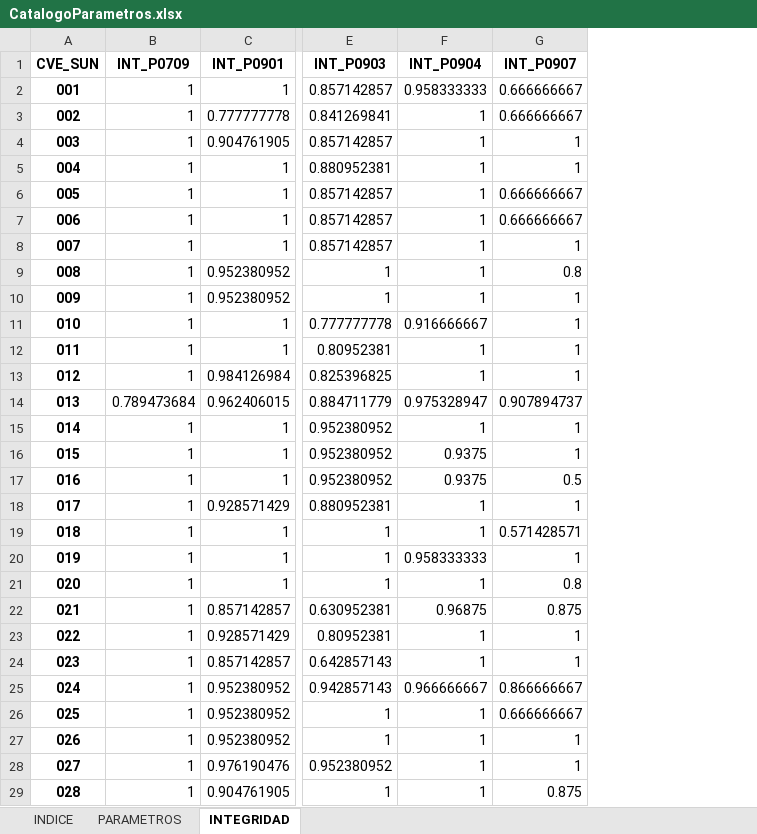
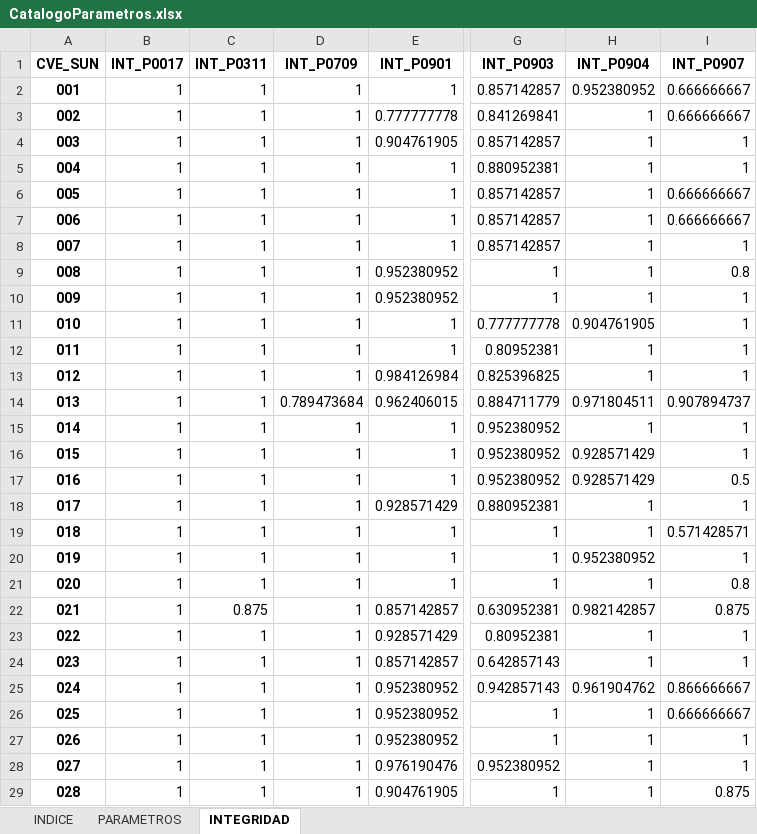
Before and after one commit to INECC-PCCS/01_Dmine, an Excel workbook: 00_Parametros/CatalogoParametros.xlsx, sheet INTEGRIDAD, drawn as a sheet; only a part is shown, gaps mark what is left out; values as stored, in another font and other column widths than the file's, no borders; addresses are those after the commit; the diff covers the shown part only; the diff names each change by its address in the sheet, - before the commit and + after, or states it on an @@ line.

```diff
--- a/00_Parametros/CatalogoParametros.xlsx (sheet INTEGRIDAD)
+++ b/00_Parametros/CatalogoParametros.xlsx (sheet INTEGRIDAD)
+column B (INT_P0017), rows 2-29: all 1
+column C (INT_P0311), rows 2-29: 1 | 1 | 1 | 1 | 1 | 1 | 1 | 1 | 1 | 1 | 1 | 1 | 1 | 1 | 1 | 1 | 1 | 1 | 1 | 1 | 0.875 | 1 | 1 | 1 | 1 | 1 | 1 | 1
-H2 (INT_P0904): 0.958333333
+H2 (INT_P0904): 0.952380952
-H11 (INT_P0904): 0.916666667
+H11 (INT_P0904): 0.904761905
-H14 (INT_P0904): 0.975328947
+H14 (INT_P0904): 0.971804511
-H16:H17 (INT_P0904): 0.9375
+H16:H17 (INT_P0904): 0.928571429
-H20 (INT_P0904): 0.958333333
+H20 (INT_P0904): 0.952380952
-H22 (INT_P0904): 0.96875
+H22 (INT_P0904): 0.982142857
-H25 (INT_P0904): 0.966666667
+H25 (INT_P0904): 0.961904762
```
Also changed, not shown: 16 edited cells elsewhere in this sheet, sheet INDICE, sheet PARAMETROS, hidden cells, 09_BienesAmbientalesYServiciosPublicos/P0904/P0904.xlsx, 09_BienesAmbientalesYServiciosPublicos/P0907/P0907.xlsx, 15 other files.
